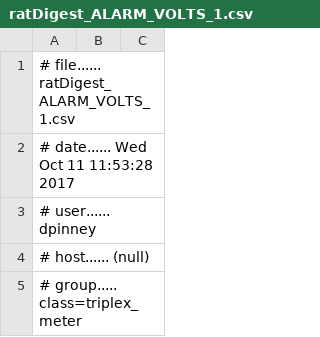
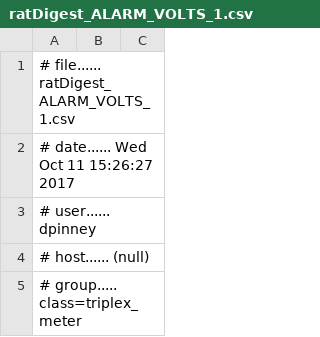
Before and after one commit to dpinney/RatDigest, a CSV file: littleTest/ratDigest_ALARM_VOLTS_1.csv, drawn as a sheet; only a part is shown.

Commit message:
Voltage alarm architecture improved, restoration messages generated.

```diff
--- a/littleTest/ratDigest_ALARM_VOLTS_1.csv
+++ b/littleTest/ratDigest_ALARM_VOLTS_1.csv
@@ -1,3 +1,3 @@
 # file...... ratDigest_ALARM_VOLTS_1.csv
-# date...... Wed Oct 11 11:53:28 2017
+# date...... Wed Oct 11 15:26:27 2017
 # user...... dpinney
```
Also changed, not shown: littleTest/ratDigest_ALARM_VOLTS_2.csv, littleTest/ratDigest_METER_tm_1.csv, 7 other files.
